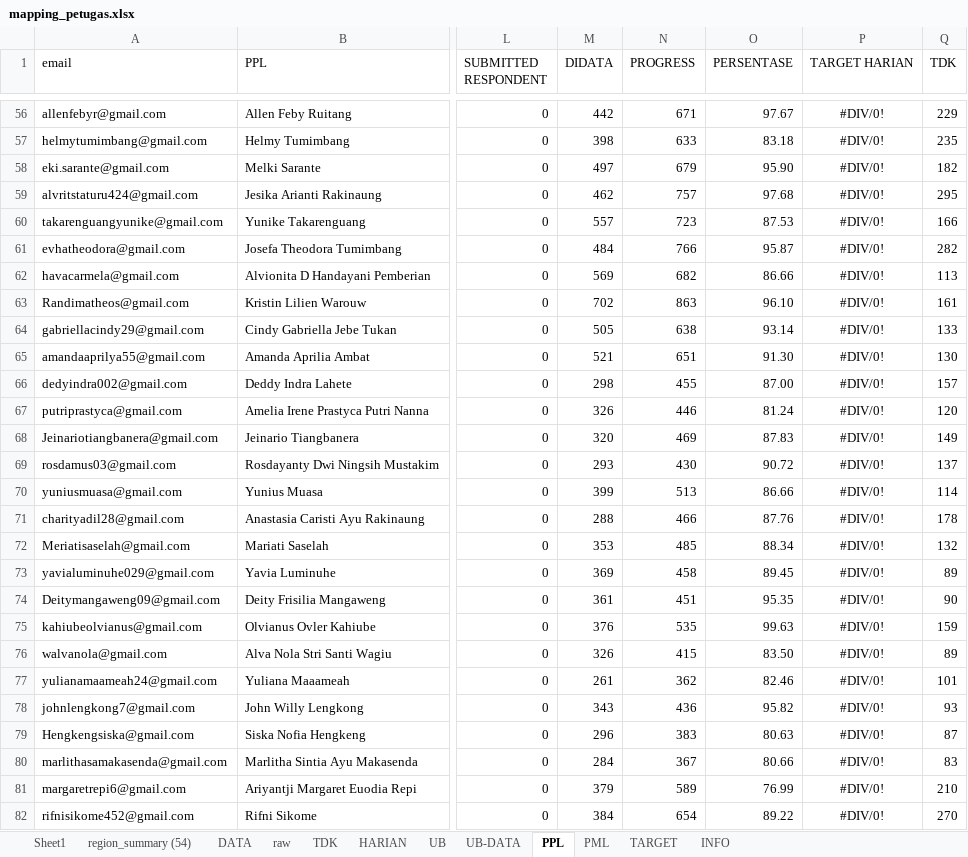
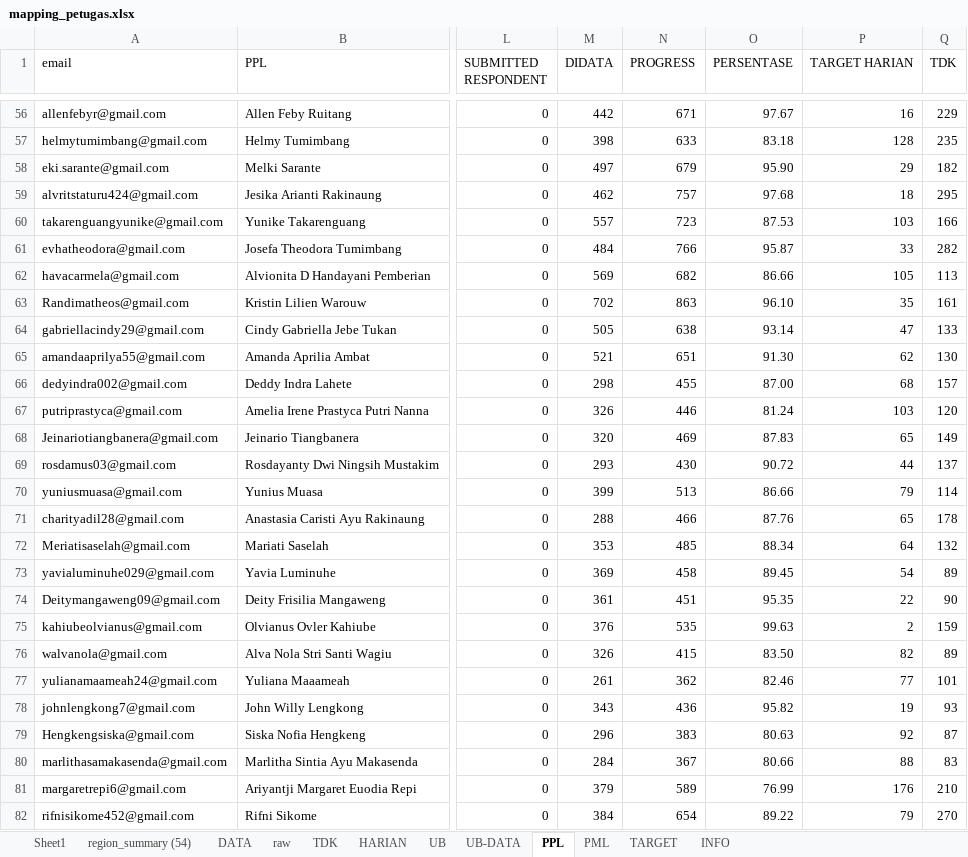
Before and after one commit to gaberielmanalu931/dashboard-petugas, an Excel workbook: mapping_petugas.xlsx, sheet PPL, drawn as a sheet; only a part is shown, gaps mark what is left out; values as stored, in another font and other column widths than the file's, no borders; the diff covers the shown part only; the diff names each change by its address in the sheet, - before the commit and + after, or states it on an @@ line.

```diff
--- a/mapping_petugas.xlsx (sheet PPL)
+++ b/mapping_petugas.xlsx (sheet PPL)
-P56:P82 alignment: center
+P56:P82 alignment: right
-P56 (TARGET HARIAN): #DIV/0!
+P56 (TARGET HARIAN): 16
-P57 (TARGET HARIAN): #DIV/0!
+P57 (TARGET HARIAN): 128
-P58 (TARGET HARIAN): #DIV/0!
+P58 (TARGET HARIAN): 29
-P59 (TARGET HARIAN): #DIV/0!
+P59 (TARGET HARIAN): 18
-P60 (TARGET HARIAN): #DIV/0!
+P60 (TARGET HARIAN): 103
-P61 (TARGET HARIAN): #DIV/0!
+P61 (TARGET HARIAN): 33
-P62 (TARGET HARIAN): #DIV/0!
+P62 (TARGET HARIAN): 105
-P63 (TARGET HARIAN): #DIV/0!
+P63 (TARGET HARIAN): 35
-P64 (TARGET HARIAN): #DIV/0!
+P64 (TARGET HARIAN): 47
-P65 (TARGET HARIAN): #DIV/0!
+P65 (TARGET HARIAN): 62
-P66 (TARGET HARIAN): #DIV/0!
+P66 (TARGET HARIAN): 68
-P67 (TARGET HARIAN): #DIV/0!
+P67 (TARGET HARIAN): 103
-P68 (TARGET HARIAN): #DIV/0!
+P68 (TARGET HARIAN): 65
-P69 (TARGET HARIAN): #DIV/0!
+P69 (TARGET HARIAN): 44
-P70 (TARGET HARIAN): #DIV/0!
+P70 (TARGET HARIAN): 79
-P71 (TARGET HARIAN): #DIV/0!
+P71 (TARGET HARIAN): 65
-P72 (TARGET HARIAN): #DIV/0!
+P72 (TARGET HARIAN): 64
-P73 (TARGET HARIAN): #DIV/0!
+P73 (TARGET HARIAN): 54
-P74 (TARGET HARIAN): #DIV/0!
+P74 (TARGET HARIAN): 22
-P75 (TARGET HARIAN): #DIV/0!
+P75 (TARGET HARIAN): 2
-P76 (TARGET HARIAN): #DIV/0!
+P76 (TARGET HARIAN): 82
-P77 (TARGET HARIAN): #DIV/0!
+P77 (TARGET HARIAN): 77
-P78 (TARGET HARIAN): #DIV/0!
+P78 (TARGET HARIAN): 19
-P79 (TARGET HARIAN): #DIV/0!
+P79 (TARGET HARIAN): 92
-P80 (TARGET HARIAN): #DIV/0!
+P80 (TARGET HARIAN): 88
-P81 (TARGET HARIAN): #DIV/0!
+P81 (TARGET HARIAN): 176
-P82 (TARGET HARIAN): #DIV/0!
+P82 (TARGET HARIAN): 79
```
Also changed, not shown: 111 edited cells and cell formats elsewhere in this sheet.
